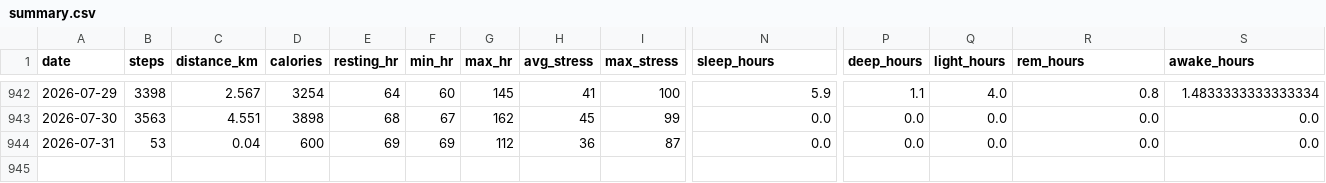
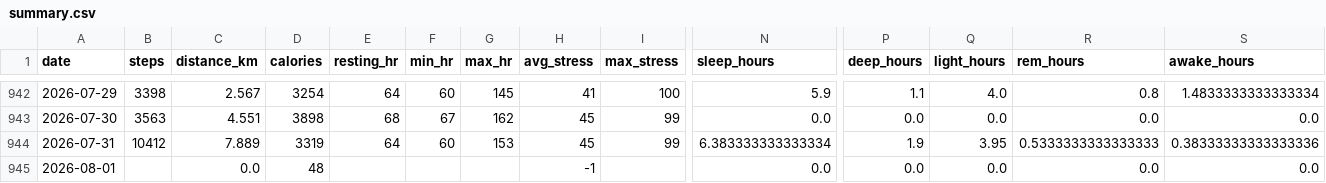
Before and after one commit to chenzihuan67/garmin-sync, a CSV file: summary.csv, drawn as a sheet; only a part is shown, gaps mark what is left out; rows hold the shown columns only; the diff covers the shown part only; the diff names each change by its address in the sheet, - before the commit and + after, or states it on an @@ line.

```diff
--- a/summary.csv
+++ b/summary.csv
-B944 (steps): 53
+B944 (steps): 10412
-C944 (distance_km): 0.04
+C944 (distance_km): 7.889
-D944 (calories): 600
+D944 (calories): 3319
-E944 (resting_hr): 69
+E944 (resting_hr): 64
-F944 (min_hr): 69
+F944 (min_hr): 60
-G944 (max_hr): 112
+G944 (max_hr): 153
-H944 (avg_stress): 36
+H944 (avg_stress): 45
-I944 (max_stress): 87
+I944 (max_stress): 99
-N944 (sleep_hours): 0.0
+N944 (sleep_hours): 6.383333333333334
-P944 (deep_hours): 0.0
+P944 (deep_hours): 1.9
-Q944 (light_hours): 0.0
+Q944 (light_hours): 3.95
-R944 (rem_hours): 0.0
+R944 (rem_hours): 0.5333333333333333
-S944 (awake_hours): 0.0
+S944 (awake_hours): 0.38333333333333336
+row 945: 2026-08-01 |  | 0.0 | 48 |  |  |  | -1 |  | 0.0 | 0.0 | 0.0 | 0.0 | 0.0
```
Also changed, not shown: 7 edited cells elsewhere in this file, 4 other files.
